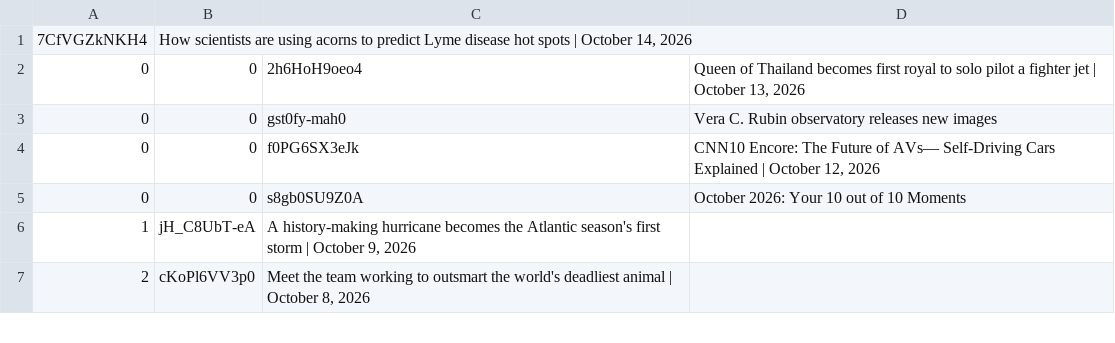
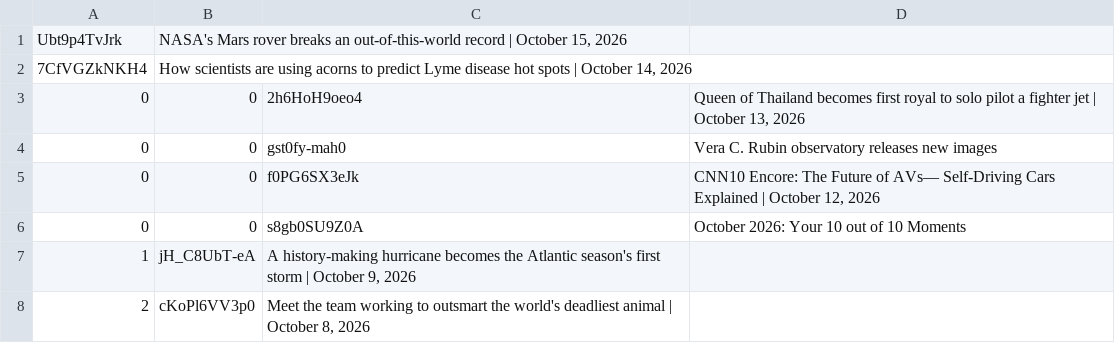
Before and after one commit to epis-mintsite/cnn10-exam-daily, a TSV file: data/video-pool.tsv, drawn as a sheet; only a part is shown; the diff names each change by its address in the sheet, - before the commit and + after, or states it on an @@ line.

```diff
--- a/data/video-pool.tsv
+++ b/data/video-pool.tsv
+row 1: Ubt9p4TvJrk | NASA's Mars rover breaks an out-of-this-world record | October 15, 2026
```
Also changed, not shown: 1 other file.
